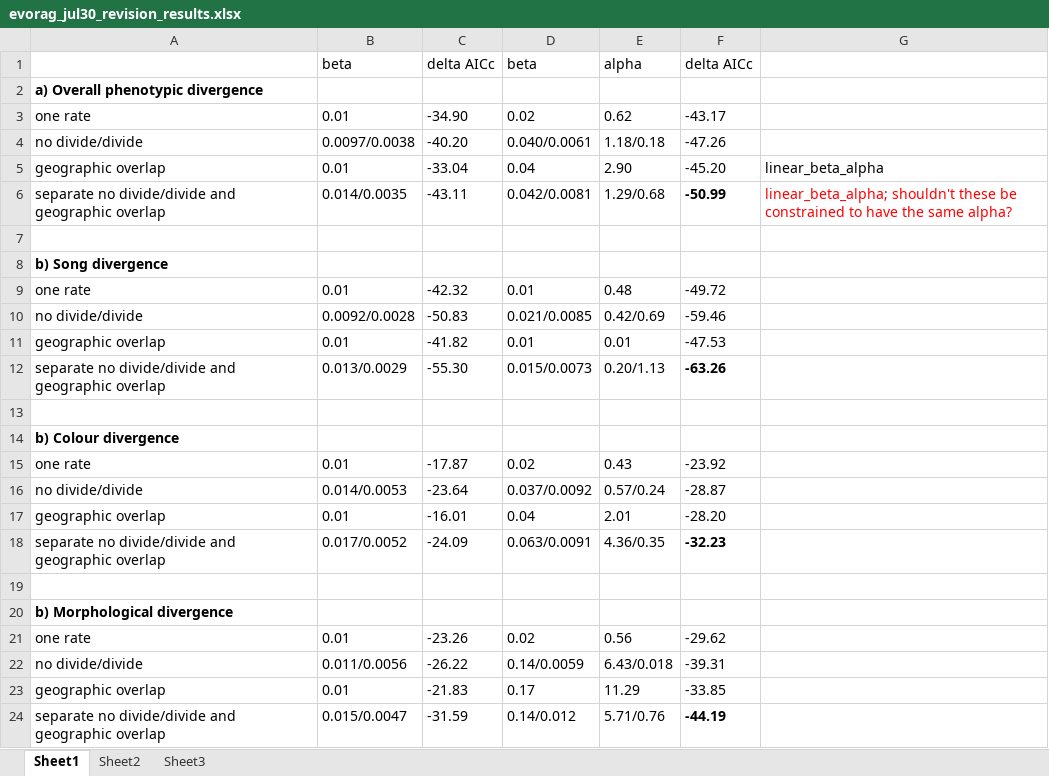
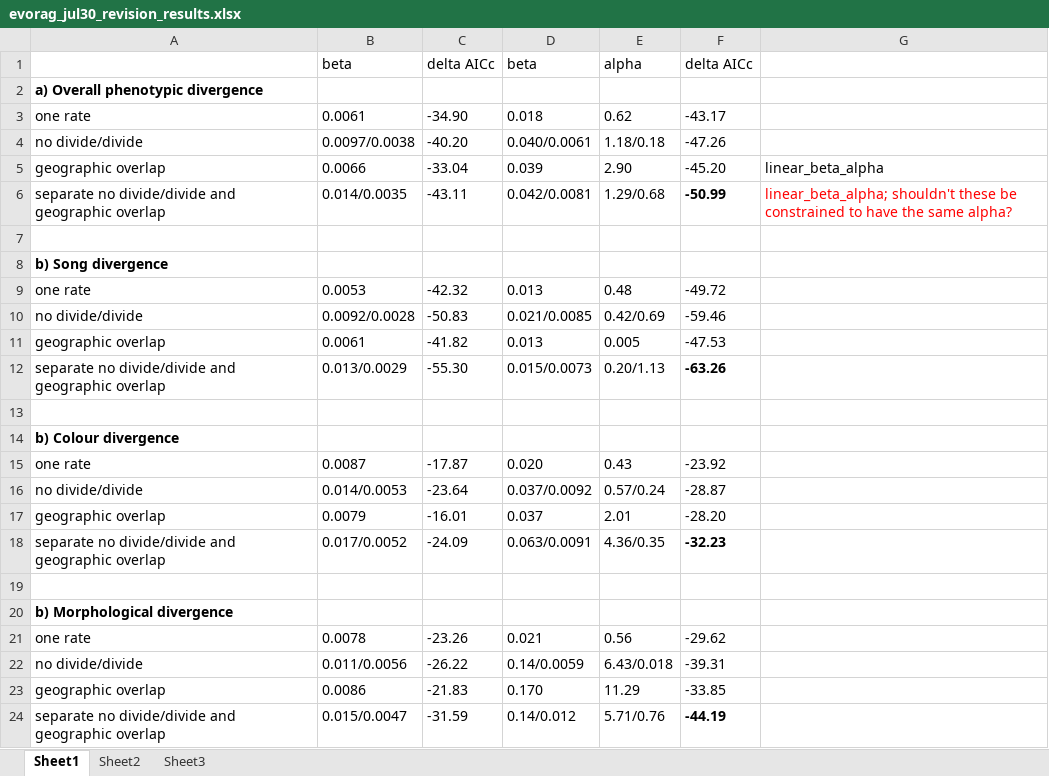
Before and after one commit to kdelmore/Comparative-Analysis, an Excel workbook: evorag_jul30_revision_results.xlsx, sheet Sheet1, drawn as a sheet; values as stored, in another font and other column widths than the file's, no borders; the diff names each change by its address in the sheet, - before the commit and + after, or states it on an @@ line.

```diff
--- a/evorag_jul30_revision_results.xlsx (sheet Sheet1)
+++ b/evorag_jul30_revision_results.xlsx (sheet Sheet1)
-B3: 0.01
+B3: 0.0061
-D3: 0.02
+D3: 0.018
-B5: 0.01
+B5: 0.0066
-D5: 0.04
+D5: 0.039
-B9: 0.01
+B9: 0.0053
-D9: 0.01
+D9: 0.013
-B11: 0.01
+B11: 0.0061
-D11: 0.01
+D11: 0.013
-E11: 0.01
+E11: 0.005
-B15: 0.01
+B15: 0.0087
-D15: 0.02
+D15: 0.020
-B17: 0.01
+B17: 0.0079
-D17: 0.04
+D17: 0.037
-B21: 0.01
+B21: 0.0078
-D21: 0.02
+D21: 0.021
-B23: 0.01
+B23: 0.0086
-D23: 0.17
+D23: 0.170
```
Also changed, not shown: sheet Sheet2, 4 other files.
